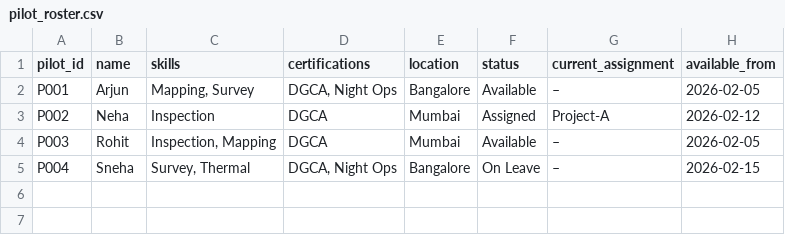
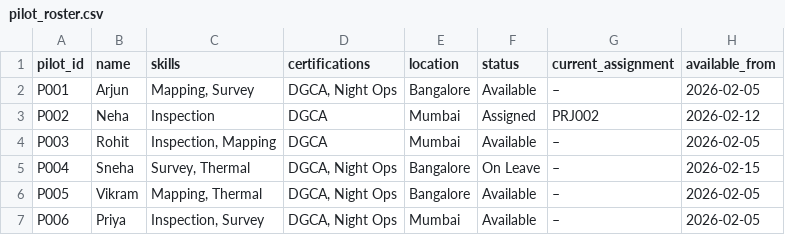
Before and after one commit to THManoj/skylark_drones-assignment, a CSV file: pilot_roster.csv, drawn as a sheet.

Commit message:
Add auto-reassignment for urgent conflicts + test data

```diff
--- a/pilot_roster.csv
+++ b/pilot_roster.csv
@@ -2,4 +2,6 @@ pilot_id,name,skills,certifications,location,status,current_assignment,available
 P001,Arjun,"Mapping, Survey","DGCA, Night Ops",Bangalore,Available,–,2026-02-05
-P002,Neha,Inspection,DGCA,Mumbai,Assigned,Project-A,2026-02-12
+P002,Neha,Inspection,DGCA,Mumbai,Assigned,PRJ002,2026-02-12
 P003,Rohit,"Inspection, Mapping",DGCA,Mumbai,Available,–,2026-02-05
 P004,Sneha,"Survey, Thermal","DGCA, Night Ops",Bangalore,On Leave,–,2026-02-15
+P005,Vikram,"Mapping, Thermal","DGCA, Night Ops",Bangalore,Available,–,2026-02-05
+P006,Priya,"Inspection, Survey","DGCA, Night Ops",Mumbai,Available,–,2026-02-05
```
Also changed, not shown: missions.csv, 2 other files.
